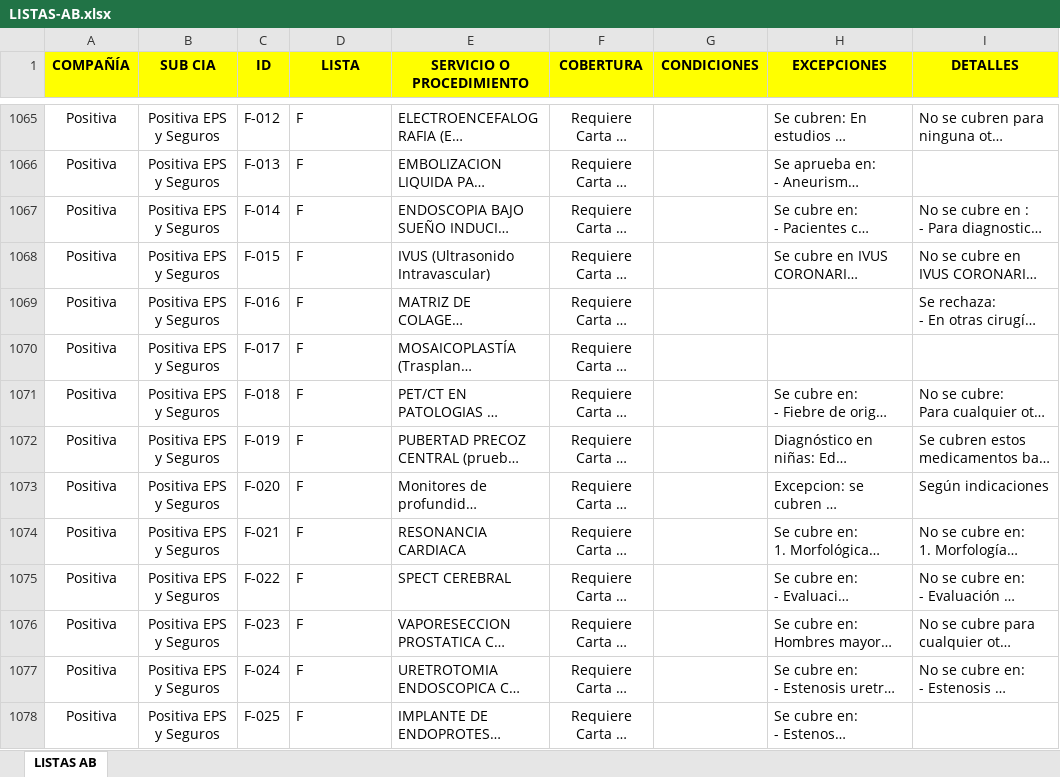
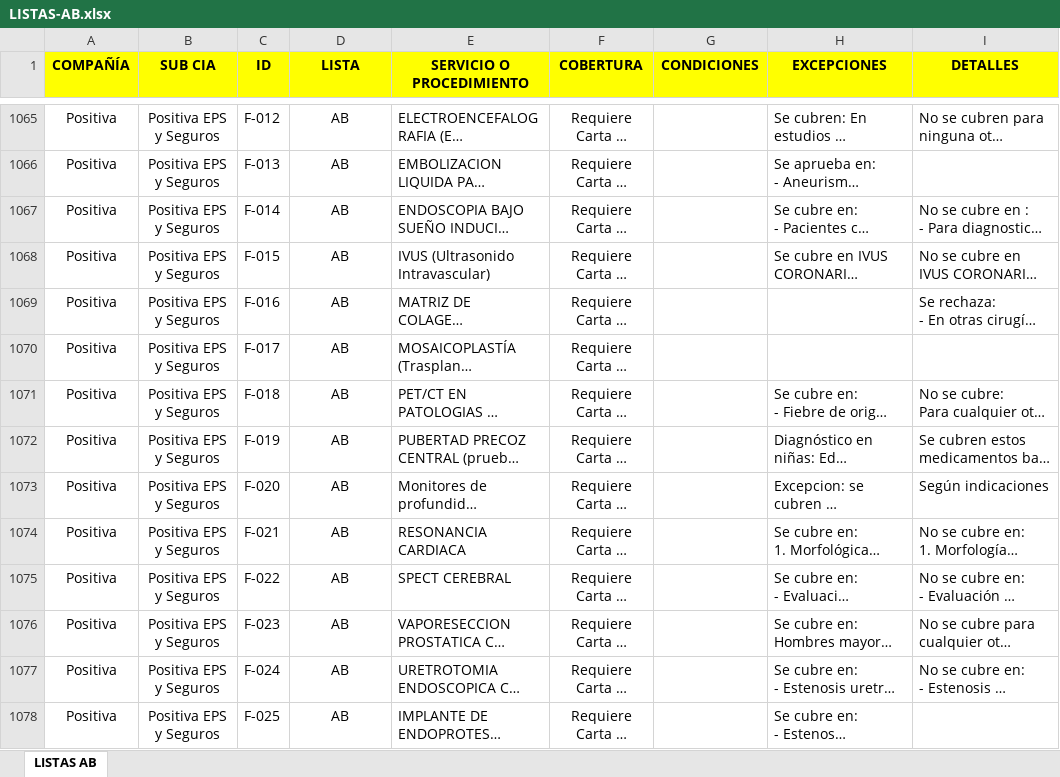
Before and after one commit to colandarwin-sys/IAFASINTELLIGENCEHUB, an Excel workbook: LISTAS-AB.xlsx, sheet LISTAS AB, drawn as a sheet; only a part is shown, gaps mark what is left out; long unchanged cells end in …; values as stored, in another font and other column widths than the file's, no borders; the diff covers the shown part only; the diff names each change by its address in the sheet, - before the commit and + after, or states it on an @@ line.

```diff
--- a/LISTAS-AB.xlsx (sheet LISTAS AB)
+++ b/LISTAS-AB.xlsx (sheet LISTAS AB)
-D1065:D1078 alignment: left
+D1065:D1078 alignment: center
-D1065:D1078 (LISTA): F
+D1065:D1078 (LISTA): AB
```
Also changed, not shown: 119 edited cells and cell formats elsewhere in this sheet, 13 other files.
